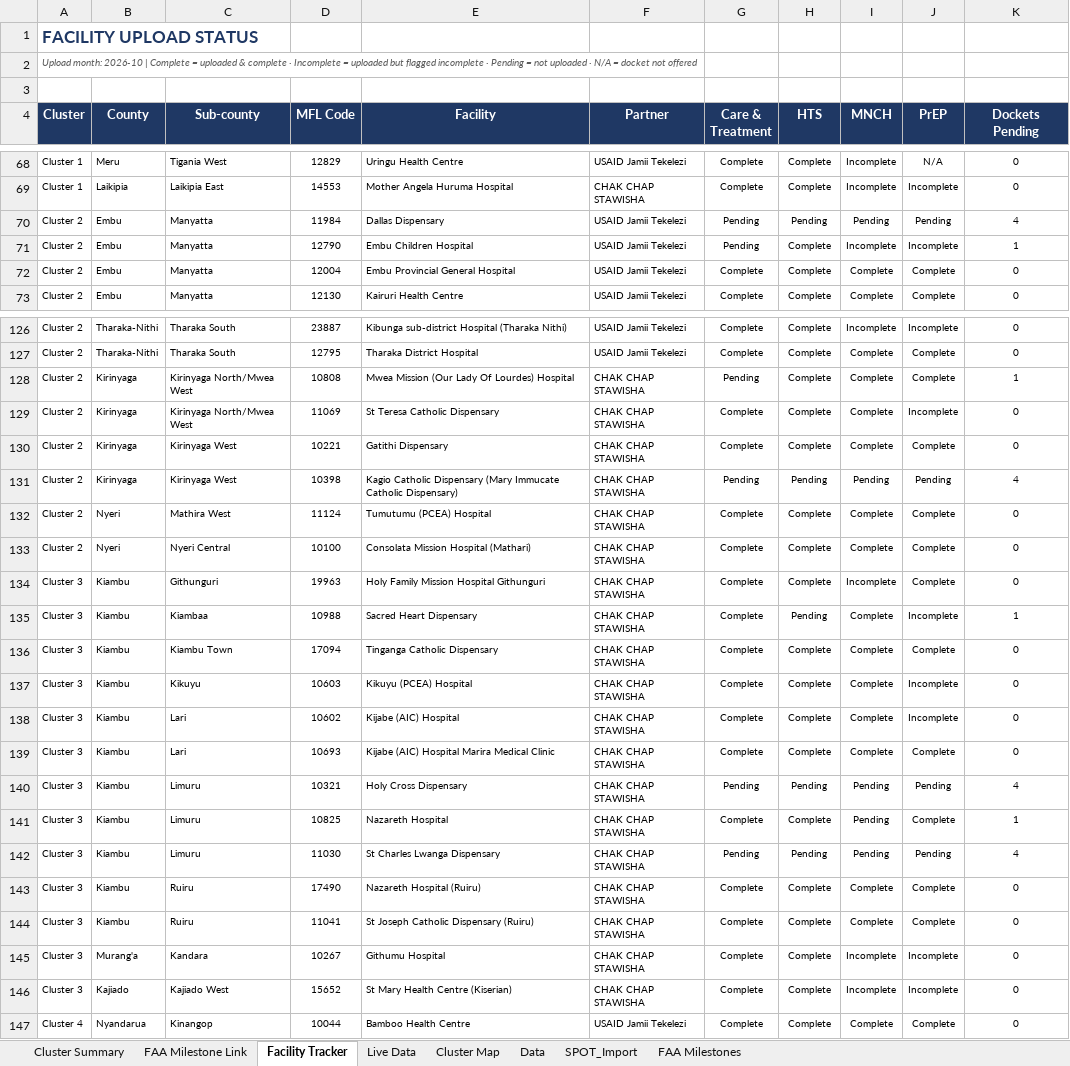
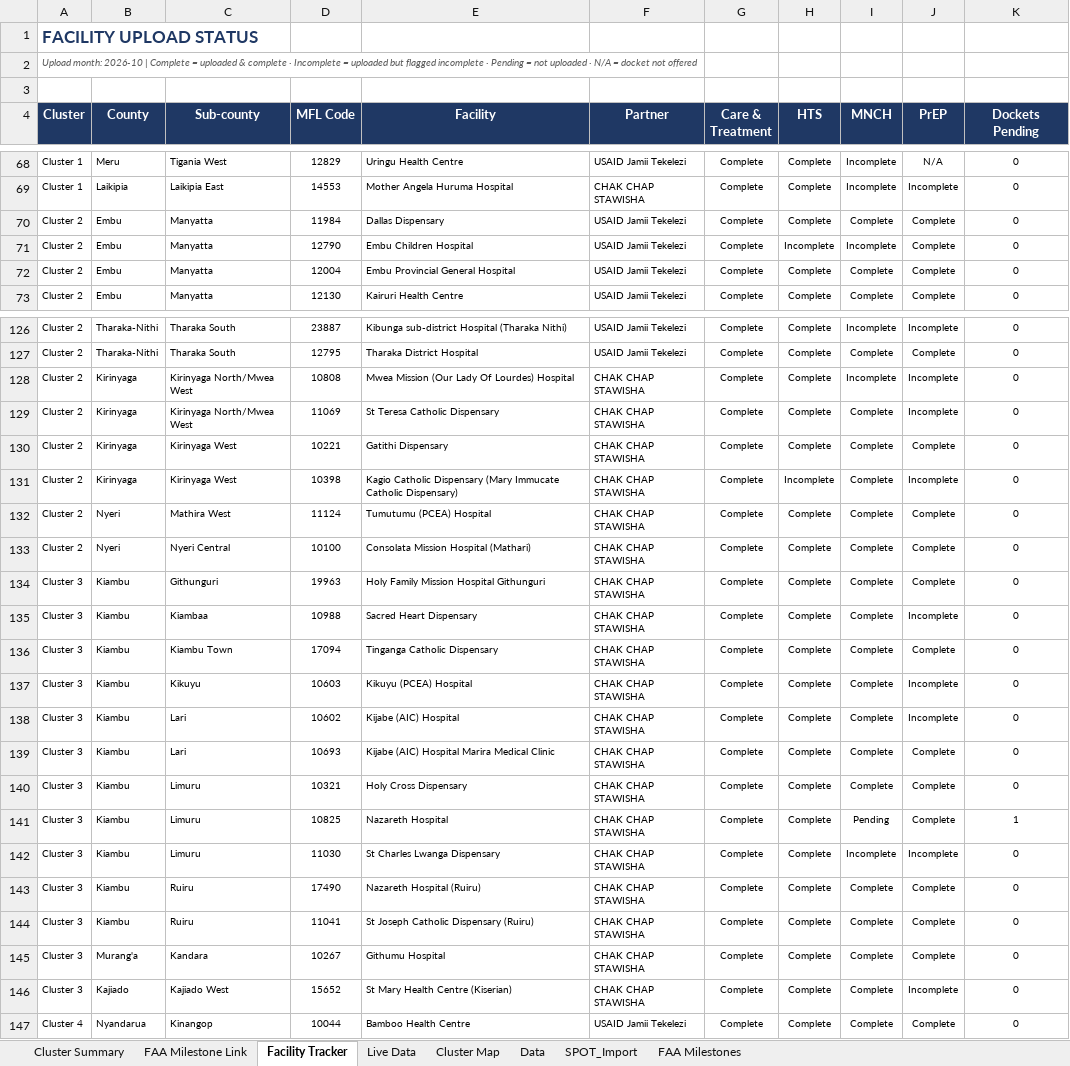
Before and after one commit to john25898/dhis2-superpower, an Excel workbook: train/AFGHS-Chak Daraja Dwapi Uploads-September 2026.xlsx, sheet Facility Tracker, drawn as a sheet; only a part is shown, gaps mark what is left out; values as stored, in another font and other column widths than the file's, no borders; conditional formats not drawn; the diff covers the shown part only; the diff names each change by its address in the sheet, - before the commit and + after, or states it on an @@ line.

```diff
--- a/train/AFGHS-Chak Daraja Dwapi Uploads-September 2026.xlsx (sheet Facility Tracker)
+++ b/train/AFGHS-Chak Daraja Dwapi Uploads-September 2026.xlsx (sheet Facility Tracker)
-G70:G71 (Care & Treatment): Pending
+G70:G71 (Care & Treatment): Complete
-H70 (HTS): Pending
+H70 (HTS): Complete
-I70 (MNCH): Pending
+I70 (MNCH): Complete
-J70 (PrEP): Pending
+J70 (PrEP): Complete
-K70 (Dockets Pending): 4
+K70 (Dockets Pending): 0
-H71 (HTS): Complete
+H71 (HTS): Incomplete
-J71 (PrEP): Incomplete
+J71 (PrEP): Complete
-K71 (Dockets Pending): 1
+K71 (Dockets Pending): 0
-G128 (Care & Treatment): Pending
+G128 (Care & Treatment): Complete
-I128 (MNCH): Complete
+I128 (MNCH): Incomplete
-J128 (PrEP): Complete
+J128 (PrEP): Incomplete
-K128 (Dockets Pending): 1
+K128 (Dockets Pending): 0
-G131 (Care & Treatment): Pending
+G131 (Care & Treatment): Complete
-H131 (HTS): Pending
+H131 (HTS): Incomplete
-I131 (MNCH): Pending
+I131 (MNCH): Complete
-J131 (PrEP): Pending
+J131 (PrEP): Incomplete
-K131 (Dockets Pending): 4
+K131 (Dockets Pending): 0
-I134 (MNCH): Incomplete
+I134 (MNCH): Complete
-H135 (HTS): Pending
+H135 (HTS): Complete
-K135 (Dockets Pending): 1
+K135 (Dockets Pending): 0
-G140 (Care & Treatment): Pending
+G140 (Care & Treatment): Complete
-H140 (HTS): Pending
+H140 (HTS): Complete
-I140 (MNCH): Pending
+I140 (MNCH): Complete
-J140 (PrEP): Pending
+J140 (PrEP): Complete
-K140 (Dockets Pending): 4
+K140 (Dockets Pending): 0
-G142 (Care & Treatment): Pending
+G142 (Care & Treatment): Complete
-H142 (HTS): Pending
+H142 (HTS): Complete
-I142 (MNCH): Pending
+I142 (MNCH): Incomplete
-J142 (PrEP): Pending
+J142 (PrEP): Incomplete
-K142 (Dockets Pending): 4
+K142 (Dockets Pending): 0
-I145:I146 (MNCH): Incomplete
+I145:I146 (MNCH): Complete
-J145 (PrEP): Incomplete
+J145 (PrEP): Complete
```
Also changed, not shown: 97 edited cells and cell formats elsewhere in this sheet, sheet Data, sheet SPOT_Import, sheet Cluster Summary, sheet FAA Milestone Link, sheet Live Data, formulas that keep their value, 1 other file.
